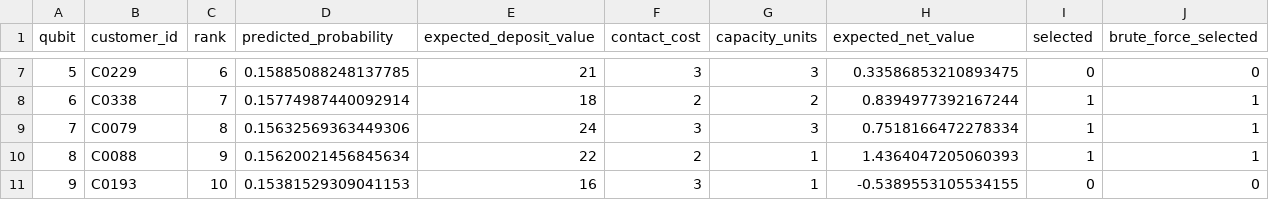
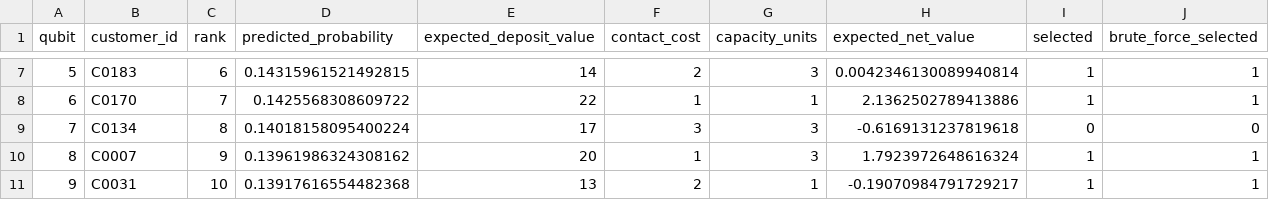
Before and after one commit to YASASWIP012/atomiq-quantum-campaign, a CSV file: stage2_selection.csv, drawn as a sheet; only a part is shown, gaps mark what is left out; the diff covers the shown part only.

```diff
--- a/stage2_selection.csv
+++ b/stage2_selection.csv
@@ -7,5 +7,5 @@ qubit,customer_id,rank,predicted_probability,expected_deposit_value,contact_cost
-5,C0229,6,0.15885088248137785,21,3,3,0.33586853210893475,0,0
-6,C0338,7,0.15774987440092914,18,2,2,0.8394977392167244,1,1
-7,C0079,8,0.15632569363449306,24,3,3,0.7518166472278334,1,1
-8,C0088,9,0.15620021456845634,22,2,1,1.4364047205060393,1,1
-9,C0193,10,0.15381529309041153,16,3,1,-0.5389553105534155,0,0
+5,C0183,6,0.14315961521492815,14,2,3,0.0042346130089940814,1,1
+6,C0170,7,0.1425568308609722,22,1,1,2.1362502789413886,1,1
+7,C0134,8,0.14018158095400224,17,3,3,-0.6169131237819618,0,0
+8,C0007,9,0.13961986324308162,20,1,3,1.7923972648616324,1,1
+9,C0031,10,0.13917616554482368,13,2,1,-0.19070984791729217,1,1
```
Also changed, not shown: 33 edited cells elsewhere in this file, results/stage1_bootstrap_test_probs.csv, results/stage1_cv_folds.csv, 25 other files.
